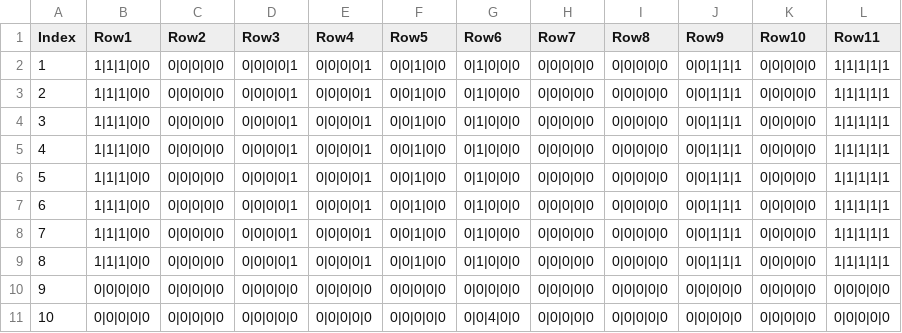
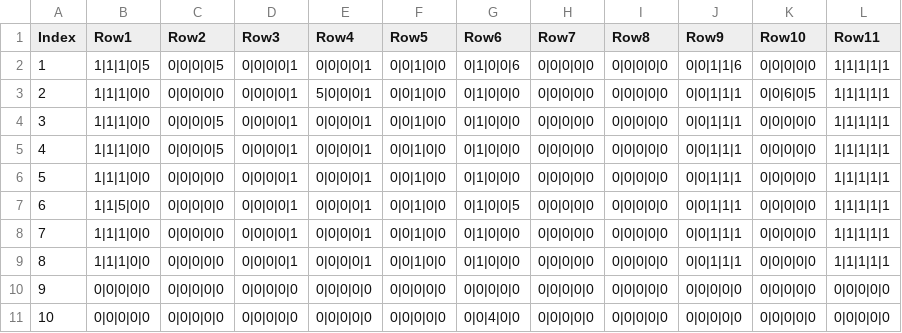
Before and after one commit to Yeodaehyeon0712/toomanyslimes, a CSV file: toomanyslimes/Assets/Resources/Database/WaveTable.csv, drawn as a sheet.

```diff
--- a/toomanyslimes/Assets/Resources/Database/WaveTable.csv
+++ b/toomanyslimes/Assets/Resources/Database/WaveTable.csv
@@ -1,8 +1,8 @@
 Index,Row1,Row2,Row3,Row4,Row5,Row6,Row7,Row8,Row9,Row10,Row11
-1,1|1|1|0|0,0|0|0|0|0,0|0|0|0|1,0|0|0|0|1,0|0|1|0|0,0|1|0|0|0,0|0|0|0|0,0|0|0|0|0,0|0|1|1|1,0|0|0|0|0,1|1|1|1|1
-2,1|1|1|0|0,0|0|0|0|0,0|0|0|0|1,0|0|0|0|1,0|0|1|0|0,0|1|0|0|0,0|0|0|0|0,0|0|0|0|0,0|0|1|1|1,0|0|0|0|0,1|1|1|1|1
-3,1|1|1|0|0,0|0|0|0|0,0|0|0|0|1,0|0|0|0|1,0|0|1|0|0,0|1|0|0|0,0|0|0|0|0,0|0|0|0|0,0|0|1|1|1,0|0|0|0|0,1|1|1|1|1
-4,1|1|1|0|0,0|0|0|0|0,0|0|0|0|1,0|0|0|0|1,0|0|1|0|0,0|1|0|0|0,0|0|0|0|0,0|0|0|0|0,0|0|1|1|1,0|0|0|0|0,1|1|1|1|1
+1,1|1|1|0|5,0|0|0|0|5,0|0|0|0|1,0|0|0|0|1,0|0|1|0|0,0|1|0|0|6,0|0|0|0|0,0|0|0|0|0,0|0|1|1|6,0|0|0|0|0,1|1|1|1|1
+2,1|1|1|0|0,0|0|0|0|0,0|0|0|0|1,5|0|0|0|1,0|0|1|0|0,0|1|0|0|0,0|0|0|0|0,0|0|0|0|0,0|0|1|1|1,0|0|6|0|5,1|1|1|1|1
+3,1|1|1|0|0,0|0|0|0|5,0|0|0|0|1,0|0|0|0|1,0|0|1|0|0,0|1|0|0|0,0|0|0|0|0,0|0|0|0|0,0|0|1|1|1,0|0|0|0|0,1|1|1|1|1
+4,1|1|1|0|0,0|0|0|0|5,0|0|0|0|1,0|0|0|0|1,0|0|1|0|0,0|1|0|0|0,0|0|0|0|0,0|0|0|0|0,0|0|1|1|1,0|0|0|0|0,1|1|1|1|1
 5,1|1|1|0|0,0|0|0|0|0,0|0|0|0|1,0|0|0|0|1,0|0|1|0|0,0|1|0|0|0,0|0|0|0|0,0|0|0|0|0,0|0|1|1|1,0|0|0|0|0,1|1|1|1|1
-6,1|1|1|0|0,0|0|0|0|0,0|0|0|0|1,0|0|0|0|1,0|0|1|0|0,0|1|0|0|0,0|0|0|0|0,0|0|0|0|0,0|0|1|1|1,0|0|0|0|0,1|1|1|1|1
+6,1|1|5|0|0,0|0|0|0|0,0|0|0|0|1,0|0|0|0|1,0|0|1|0|0,0|1|0|0|5,0|0|0|0|0,0|0|0|0|0,0|0|1|1|1,0|0|0|0|0,1|1|1|1|1
 7,1|1|1|0|0,0|0|0|0|0,0|0|0|0|1,0|0|0|0|1,0|0|1|0|0,0|1|0|0|0,0|0|0|0|0,0|0|0|0|0,0|0|1|1|1,0|0|0|0|0,1|1|1|1|1
```
Also changed, not shown: 21 other files.
